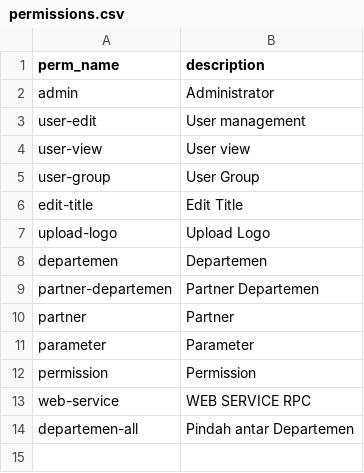
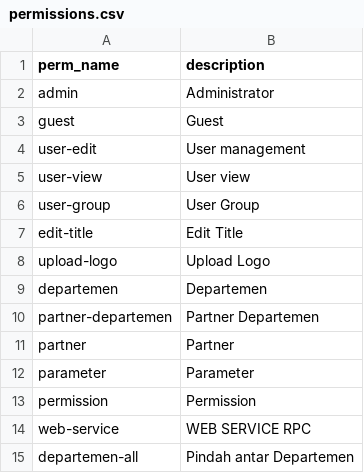
Before and after one commit to cendekia-mu/opensipkd-base, a CSV file: opensipkd/base/scripts/data/permissions.csv, drawn as a sheet; the diff names each change by its address in the sheet, - before the commit and + after, or states it on an @@ line.

```diff
--- a/opensipkd/base/scripts/data/permissions.csv
+++ b/opensipkd/base/scripts/data/permissions.csv
+row 3: guest | Guest
```
Also changed, not shown: opensipkd/base/scripts/data/group_permission.csv, 2 other files.
